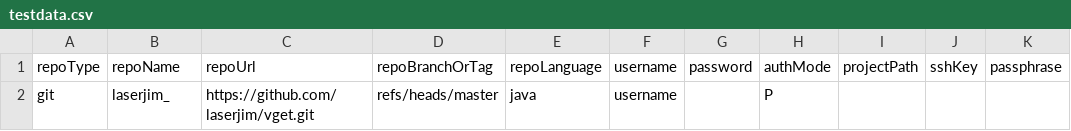
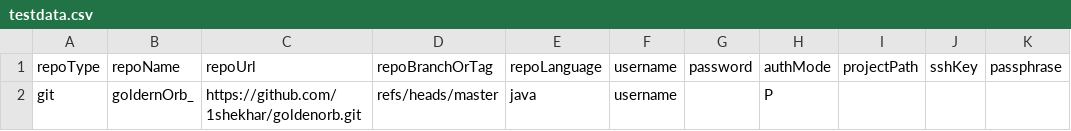
Before and after one commit to jayeshkulkarni/testing, a CSV file: api/data/testdata.csv, drawn as a sheet; only a part is shown; the diff names each change by its address in the sheet, - before the commit and + after, or states it on an @@ line.

```diff
--- a/api/data/testdata.csv
+++ b/api/data/testdata.csv
-B2: laserjim_
+B2: goldernOrb_
-C2: https://github.com/laserjim/vget.git
+C2: https://github.com/1shekhar/goldenorb.git
```
Also changed, not shown: 3 other files.
